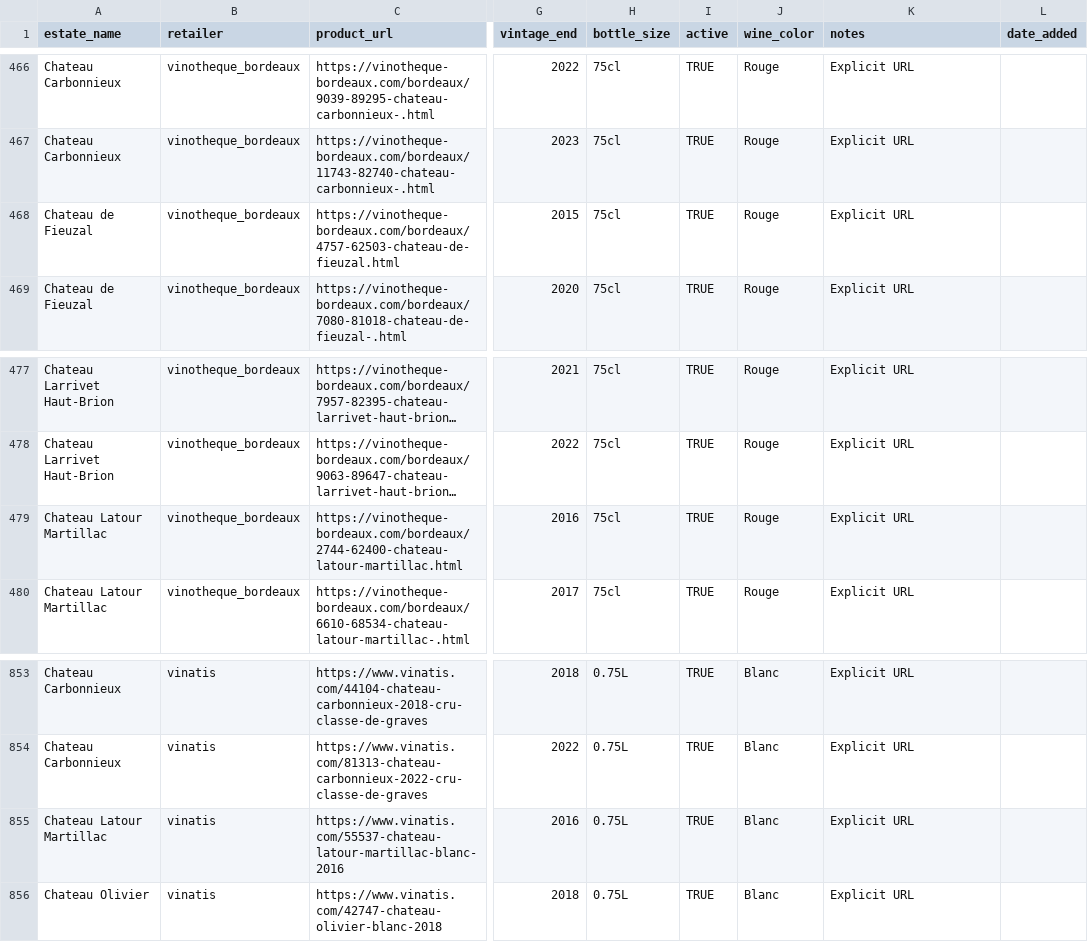
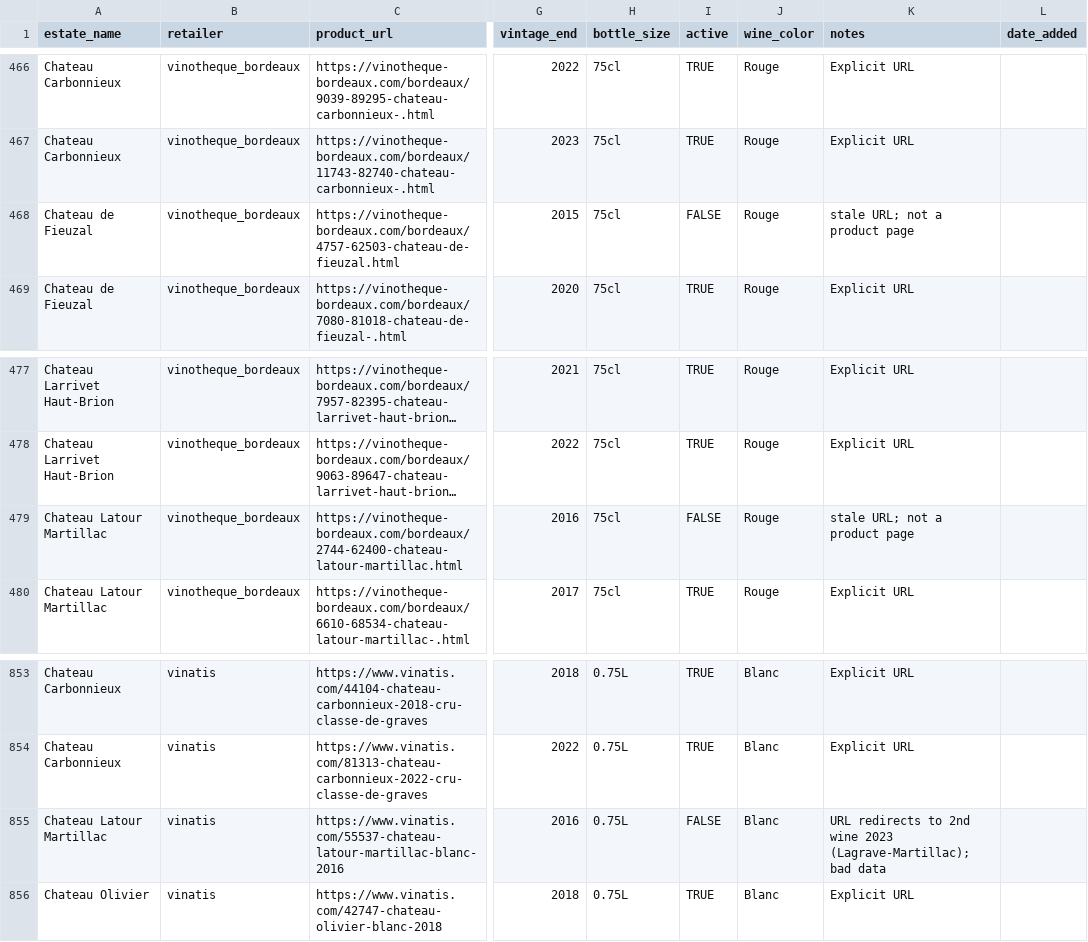
Before and after one commit to flemingsk/wine-price-scraper, a CSV file: master_products.csv, drawn as a sheet; only a part is shown, gaps mark what is left out; long unchanged cells end in …; the diff names each change by its address in the sheet, - before the commit and + after, or states it on an @@ line.

```diff
--- a/master_products.csv
+++ b/master_products.csv
-I468 (active): TRUE
+I468 (active): FALSE
-K468 (notes): Explicit URL
+K468 (notes): stale URL; not a product page
-I479 (active): TRUE
+I479 (active): FALSE
-K479 (notes): Explicit URL
+K479 (notes): stale URL; not a product page
-I855 (active): TRUE
+I855 (active): FALSE
-K855 (notes): Explicit URL
+K855 (notes): URL redirects to 2nd wine 2023 (Lagrave-Martillac); bad data
```
Also changed, not shown: 3 other files.
